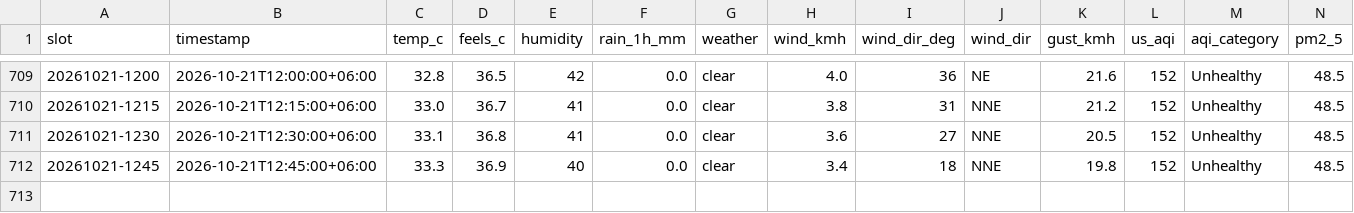
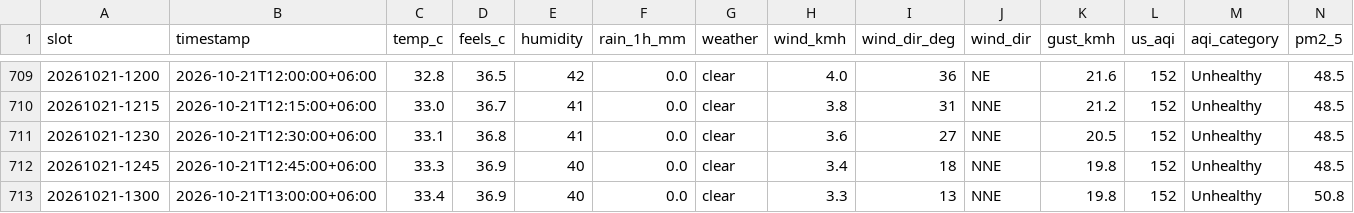
Before and after one commit to wiki-ruhan/Dhaka-Jam-70, a CSV file: data/conditions.csv, drawn as a sheet; only a part is shown, gaps mark what is left out; rows hold the shown columns only; the diff names each change by its address in the sheet, - before the commit and + after, or states it on an @@ line.

```diff
--- a/data/conditions.csv
+++ b/data/conditions.csv
+row 713: 20261021-1300 | 2026-10-21T13:00:00+06:00 | 33.4 | 36.9 | 40 | 0.0 | clear | 3.3 | 13 | NNE | 19.8 | 152 | Unhealthy | 50.8
```
Also changed, not shown: data/daily/ranking/2026-10-21_ranking.csv, data/daily_summary.csv, 15 other files.
